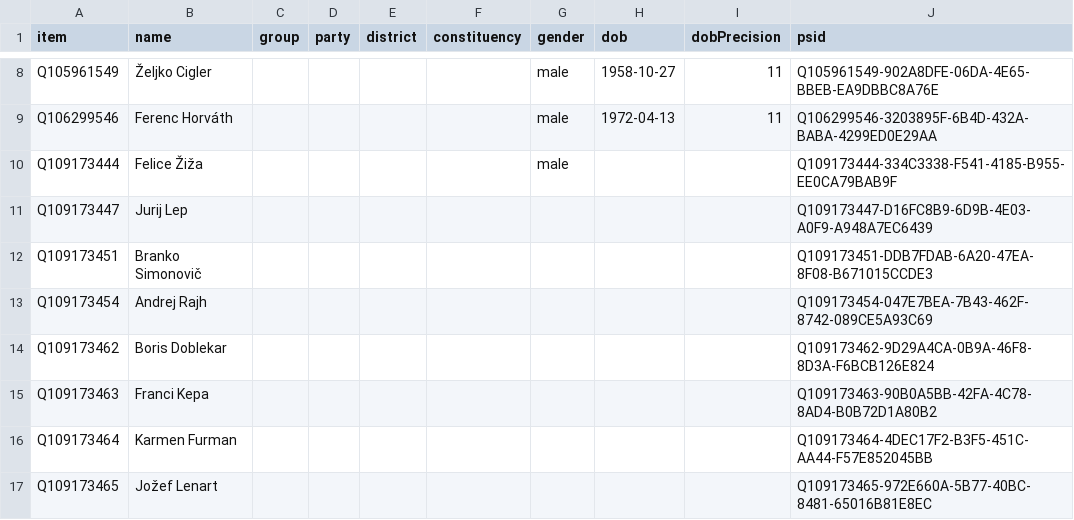
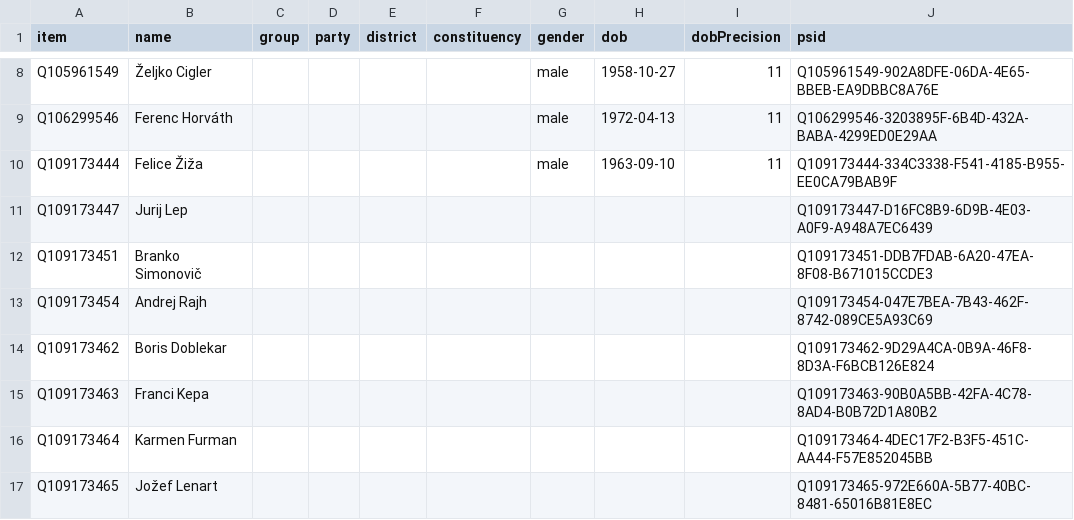
Before and after one commit to every-politician-scrapers/slovenia-national-assembly, a CSV file: wikidata/results/current-members.csv, drawn as a sheet; only a part is shown, gaps mark what is left out.

```diff
--- a/wikidata/results/current-members.csv
+++ b/wikidata/results/current-members.csv
@@ -9,3 +9,3 @@ Q105961549,Željko Cigler,,,,,male,1958-10-27,11,Q105961549-902A8DFE-06DA-4E65-B
 Q106299546,Ferenc Horváth,,,,,male,1972-04-13,11,Q106299546-3203895F-6B4D-432A-BABA-4299ED0E29AA
-Q109173444,Felice Žiža,,,,,male,,,Q109173444-334C3338-F541-4185-B955-EE0CA79BAB9F
+Q109173444,Felice Žiža,,,,,male,1963-09-10,11,Q109173444-334C3338-F541-4185-B955-EE0CA79BAB9F
 Q109173447,Jurij Lep,,,,,,,,Q109173447-D16FC8B9-6D9B-4E03-A0F9-A948A7EC6439
```
